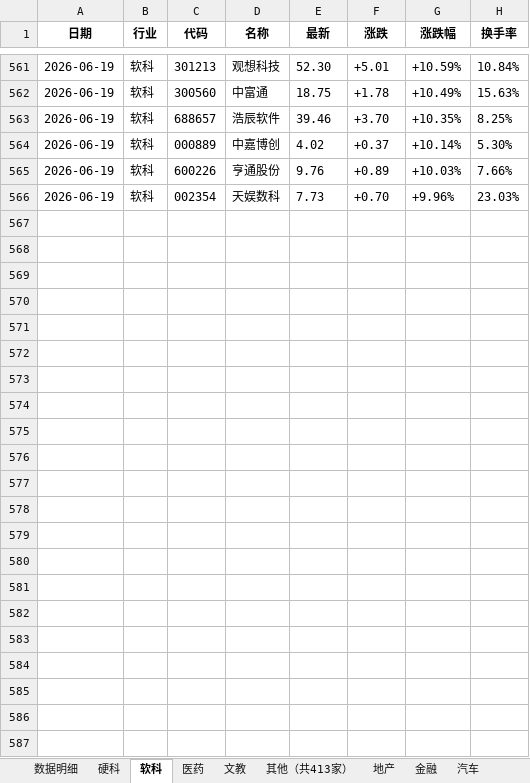
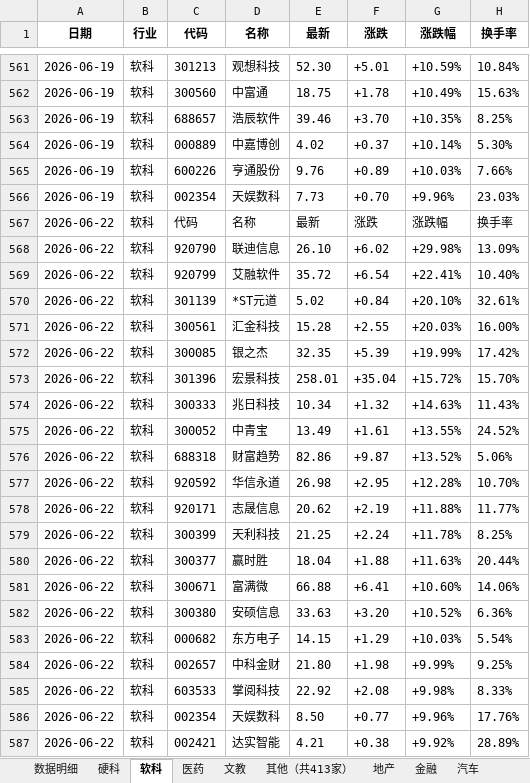
Before and after one commit to Haaasan888/fetch_data, an Excel workbook: 行业涨跌停统计_每日追加.xlsx, sheet 软科, drawn as a sheet; only a part is shown, gaps mark what is left out; values as stored, in another font and other column widths than the file's, no borders; the diff names each change by its address in the sheet, - before the commit and + after, or states it on an @@ line.

```diff
--- a/行业涨跌停统计_每日追加.xlsx (sheet 软科)
+++ b/行业涨跌停统计_每日追加.xlsx (sheet 软科)
+row 567: 2026-06-22 | 软科 | 代码 | 名称 | 最新 | 涨跌 | 涨跌幅 | 换手率
+row 568: 2026-06-22 | 软科 | 920790 | 联迪信息 | 26.10 | +6.02 | +29.98% | 13.09%
+row 569: 2026-06-22 | 软科 | 920799 | 艾融软件 | 35.72 | +6.54 | +22.41% | 10.40%
+row 570: 2026-06-22 | 软科 | 301139 | *ST元道 | 5.02 | +0.84 | +20.10% | 32.61%
+row 571: 2026-06-22 | 软科 | 300561 | 汇金科技 | 15.28 | +2.55 | +20.03% | 16.00%
+row 572: 2026-06-22 | 软科 | 300085 | 银之杰 | 32.35 | +5.39 | +19.99% | 17.42%
+row 573: 2026-06-22 | 软科 | 301396 | 宏景科技 | 258.01 | +35.04 | +15.72% | 15.70%
+row 574: 2026-06-22 | 软科 | 300333 | 兆日科技 | 10.34 | +1.32 | +14.63% | 11.43%
+row 575: 2026-06-22 | 软科 | 300052 | 中青宝 | 13.49 | +1.61 | +13.55% | 24.52%
+row 576: 2026-06-22 | 软科 | 688318 | 财富趋势 | 82.86 | +9.87 | +13.52% | 5.06%
+row 577: 2026-06-22 | 软科 | 920592 | 华信永道 | 26.98 | +2.95 | +12.28% | 10.70%
+row 578: 2026-06-22 | 软科 | 920171 | 志晟信息 | 20.62 | +2.19 | +11.88% | 11.77%
+row 579: 2026-06-22 | 软科 | 300399 | 天利科技 | 21.25 | +2.24 | +11.78% | 8.25%
+row 580: 2026-06-22 | 软科 | 300377 | 赢时胜 | 18.04 | +1.88 | +11.63% | 20.44%
+row 581: 2026-06-22 | 软科 | 300671 | 富满微 | 66.88 | +6.41 | +10.60% | 14.06%
+row 582: 2026-06-22 | 软科 | 300380 | 安硕信息 | 33.63 | +3.20 | +10.52% | 6.36%
+row 583: 2026-06-22 | 软科 | 000682 | 东方电子 | 14.15 | +1.29 | +10.03% | 5.54%
+row 584: 2026-06-22 | 软科 | 002657 | 中科金财 | 21.80 | +1.98 | +9.99% | 9.25%
+row 585: 2026-06-22 | 软科 | 603533 | 掌阅科技 | 22.92 | +2.08 | +9.98% | 8.33%
+row 586: 2026-06-22 | 软科 | 002354 | 天娱数科 | 8.50 | +0.77 | +9.96% | 17.76%
+row 587: 2026-06-22 | 软科 | 002421 | 达实智能 | 4.21 | +0.38 | +9.92% | 28.89%
```
Also changed, not shown: sheet 数据明细, sheet 制造, sheet 资源, sheet 硬科, sheet 其他（共413家）, sheet 金融, 7 more sheets.
